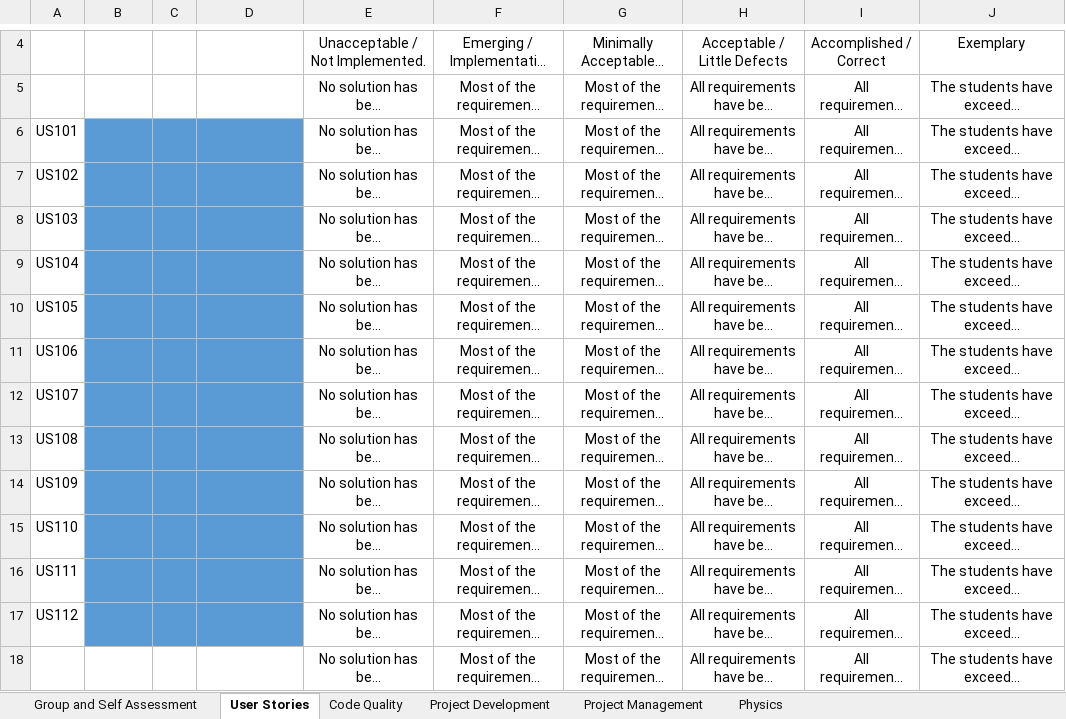
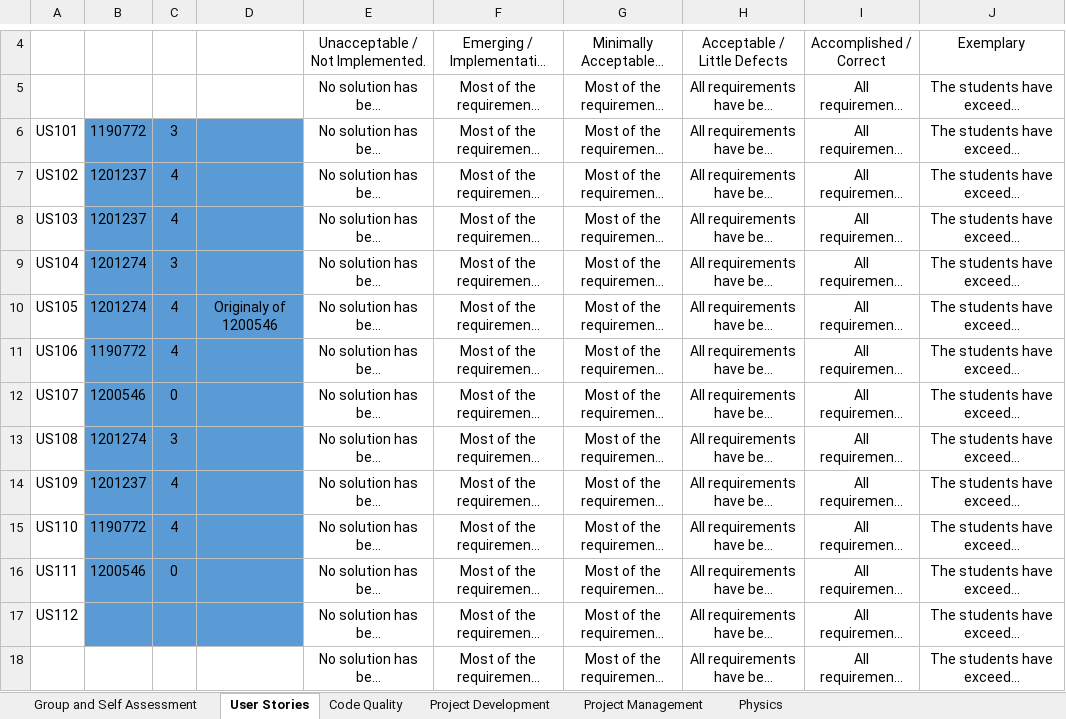
Before and after one commit to 1190772/LAB-Project-3, an Excel workbook: LAPR3-2021-Self-Assessment.xlsx, sheet User Stories, drawn as a sheet; only a part is shown, gaps mark what is left out; long unchanged cells end in …; values as stored, in another font and other column widths than the file's, no borders; conditional formats not drawn; the diff names each change by its address in the sheet, - before the commit and + after, or states it on an @@ line.

```diff
--- a/LAPR3-2021-Self-Assessment.xlsx (sheet User Stories)
+++ b/LAPR3-2021-Self-Assessment.xlsx (sheet User Stories)
-B6: (empty)
+B6: 1190772
-C6: (empty)
+C6: 3
-B7:B8: (empty)
+B7:B8: 1201237
-C7:C8: (empty)
+C7:C8: 4
-B9:B10: (empty)
+B9:B10: 1201274
-C9: (empty)
+C9: 3
-C10:C11: (empty)
+C10:C11: 4
-D10: (empty)
+D10: Originaly of 1200546
-B11: (empty)
+B11: 1190772
-B12: (empty)
+B12: 1200546
-C12: (empty)
+C12: 0
-B13: (empty)
+B13: 1201274
-C13: (empty)
+C13: 3
-B14: (empty)
+B14: 1201237
-C14:C15: (empty)
+C14:C15: 4
-B15: (empty)
+B15: 1190772
-B16: (empty)
+B16: 1200546
-C16: (empty)
+C16: 0
```
Also changed, not shown: sheet Project Development, sheet Project Management, sheet Group and Self Assessment, sheet Code Quality, 1 other file.
